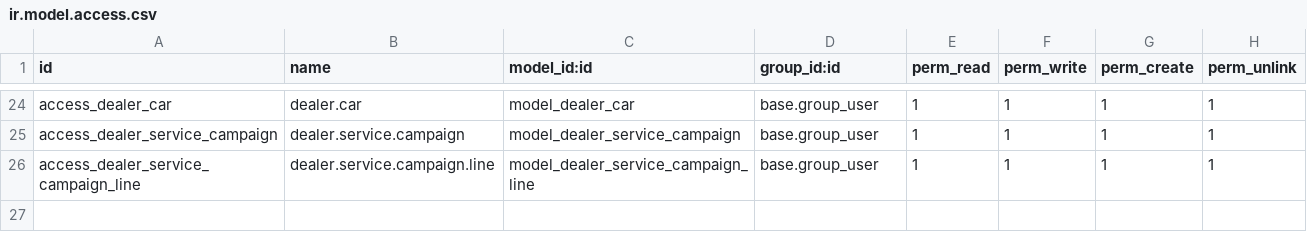
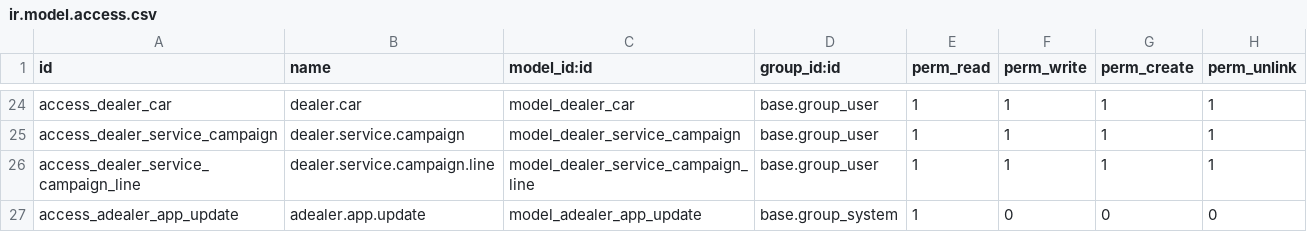
Before and after one commit to rastafara66/adealer, a CSV file: adealer/security/ir.model.access.csv, drawn as a sheet; only a part is shown, gaps mark what is left out.

```diff
--- a/adealer/security/ir.model.access.csv
+++ b/adealer/security/ir.model.access.csv
@@ -26 +26,2 @@ access_dealer_service_campaign,dealer.service.campaign,model_dealer_service_camp
 access_dealer_service_campaign_line,dealer.service.campaign.line,model_dealer_service_campaign_line,base.group_user,1,1,1,1
+access_adealer_app_update,adealer.app.update,model_adealer_app_update,base.group_system,1,0,0,0
```
Also changed, not shown: 6 other files.
